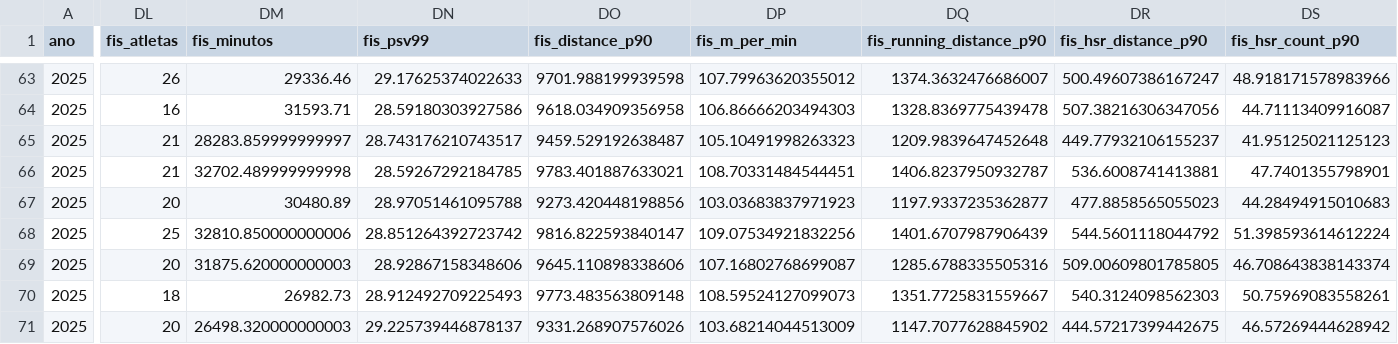
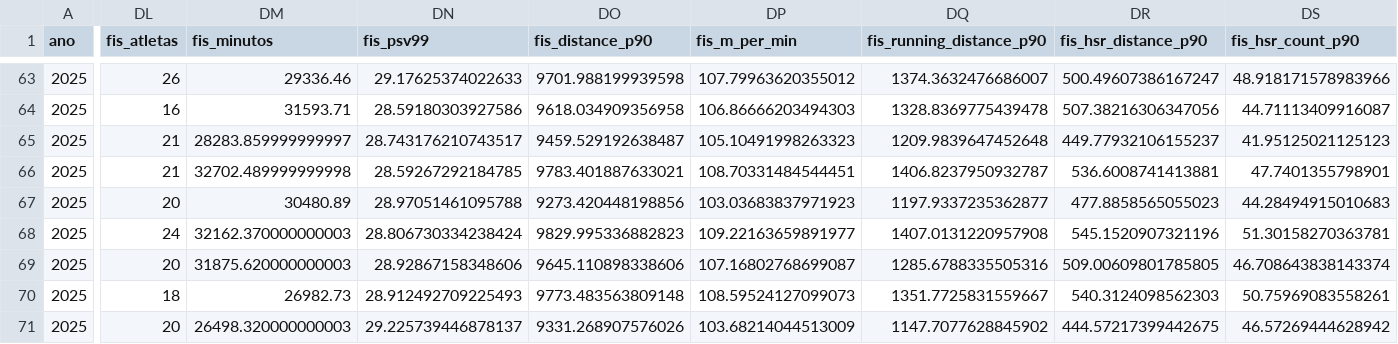
Before and after one commit to henriquesimoessilva3-png/santa-cruz-2027, a CSV file: dados/serieb_clube_temporada.csv, drawn as a sheet; only a part is shown, gaps mark what is left out; the diff covers the shown part only; the diff names each change by its address in the sheet, - before the commit and + after, or states it on an @@ line.

```diff
--- a/dados/serieb_clube_temporada.csv
+++ b/dados/serieb_clube_temporada.csv
-DL68 (fis_atletas): 25
+DL68 (fis_atletas): 24
-DM68 (fis_minutos): 32810.850000000006
+DM68 (fis_minutos): 32162.370000000003
-DN68 (fis_psv99): 28.851264392723742
+DN68 (fis_psv99): 28.806730334238424
-DO68 (fis_distance_p90): 9816.822593840147
+DO68 (fis_distance_p90): 9829.995336882823
-DP68 (fis_m_per_min): 109.07534921832256
+DP68 (fis_m_per_min): 109.22163659891977
-DQ68 (fis_running_distance_p90): 1401.6707987906439
+DQ68 (fis_running_distance_p90): 1407.0131220957908
-DR68 (fis_hsr_distance_p90): 544.5601118044792
+DR68 (fis_hsr_distance_p90): 545.1520907321196
-DS68 (fis_hsr_count_p90): 51.398593614612224
+DS68 (fis_hsr_count_p90): 51.30158270363781
```
Also changed, not shown: 48 edited cells elsewhere in this file, 6 other files.
